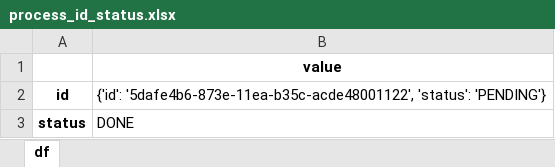
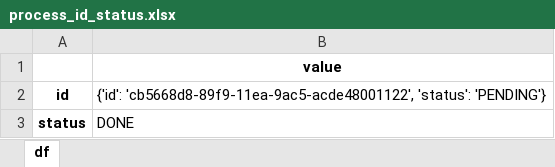
Before and after one commit to hadas-schlessinger/CytoMod, an Excel workbook: app/static/Flu09/process_id_status.xlsx, sheet df, drawn as a sheet; values as stored, in another font and other column widths than the file's, no borders; the diff names each change by its address in the sheet, - before the commit and + after, or states it on an @@ line.

```diff
--- a/app/static/Flu09/process_id_status.xlsx (sheet df)
+++ b/app/static/Flu09/process_id_status.xlsx (sheet df)
-B2: {'id': '5dafe4b6-873e-11ea-b35c-acde48001122', 'status': 'PENDING'}
+B2: {'id': 'cb5668d8-89f9-11ea-9ac5-acde48001122', 'status': 'PENDING'}
```
Also changed, not shown: app/static/Flu09/all_results.xlsx, app/static/Flu09/data_files_names.xlsx, 10 other files.
